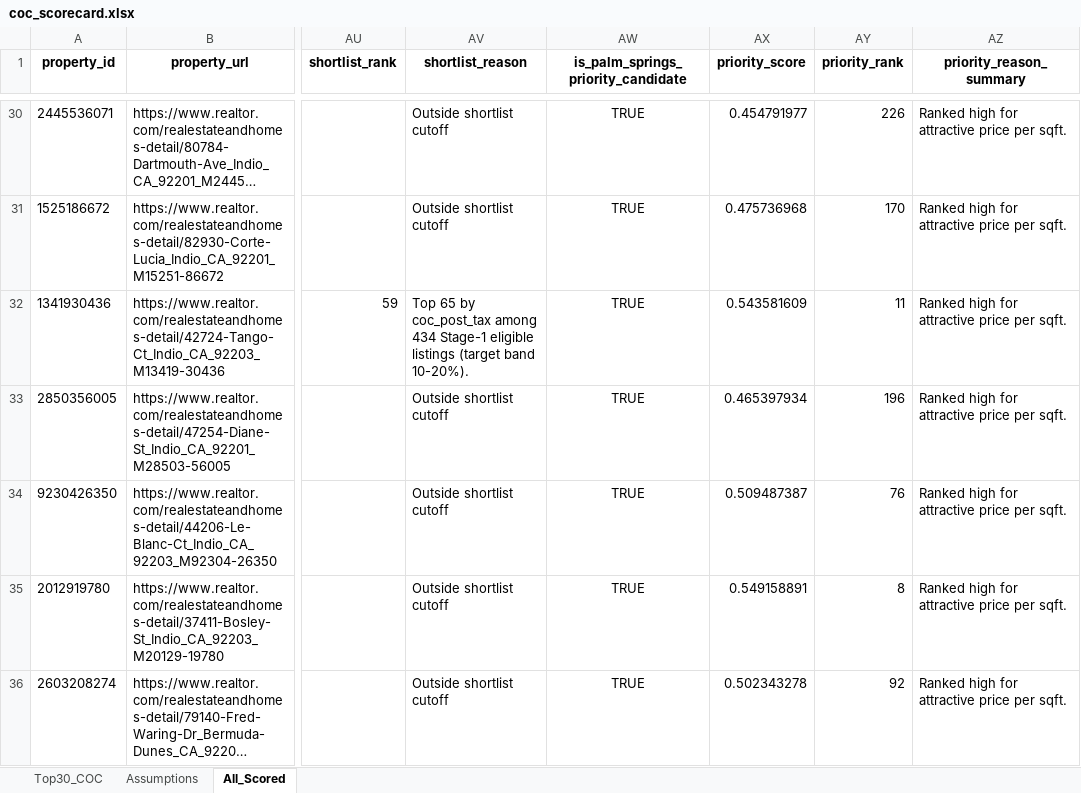
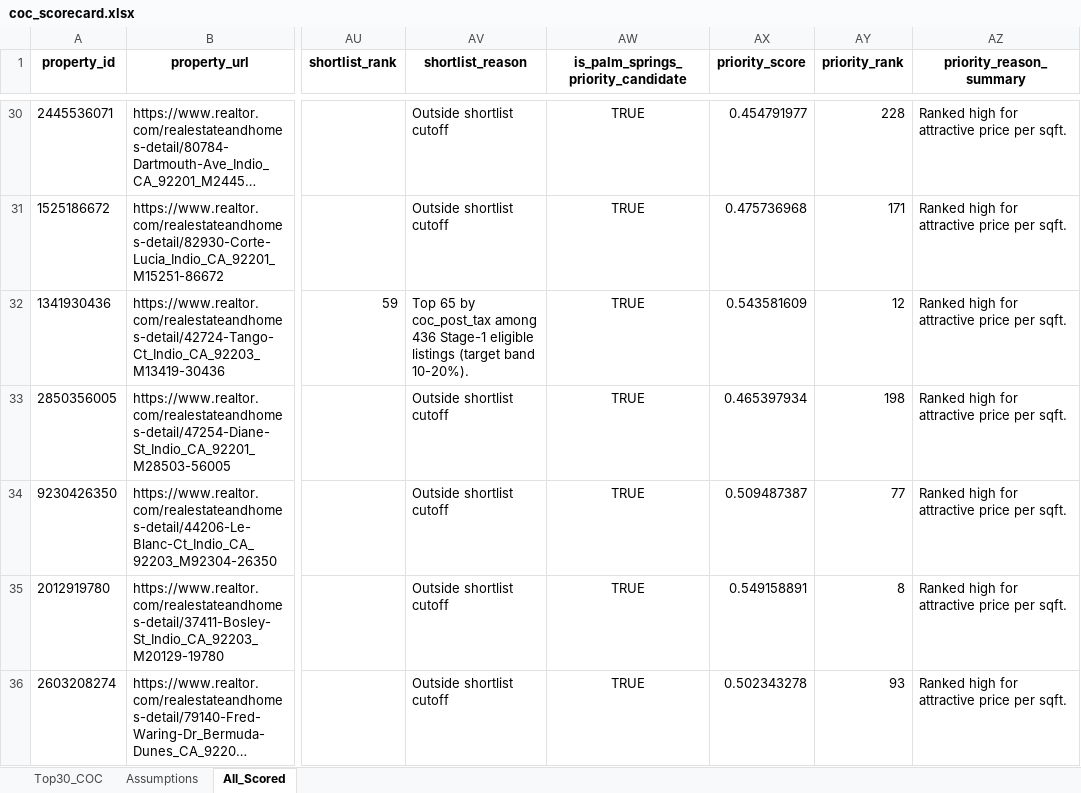
Before and after one commit to erichoonpark/HomeHarvest, an Excel workbook: examples/zips/coc_scorecard.xlsx, sheet All_Scored, drawn as a sheet; only a part is shown, gaps mark what is left out; long unchanged cells end in …; values as stored, in another font and other column widths than the file's, no borders; the diff covers the shown part only; the diff names each change by its address in the sheet, - before the commit and + after, or states it on an @@ line.

```diff
--- a/examples/zips/coc_scorecard.xlsx (sheet All_Scored)
+++ b/examples/zips/coc_scorecard.xlsx (sheet All_Scored)
-AY30 (priority_rank): 226
+AY30 (priority_rank): 228
-AY31 (priority_rank): 170
+AY31 (priority_rank): 171
-AV32 (shortlist_reason): …coc_post_tax among 434 Stage-1 eligible…
+AV32 (shortlist_reason): …coc_post_tax among 436 Stage-1 eligible…
-AY32 (priority_rank): 11
+AY32 (priority_rank): 12
-AY33 (priority_rank): 196
+AY33 (priority_rank): 198
-AY34 (priority_rank): 76
+AY34 (priority_rank): 77
-AY36 (priority_rank): 92
+AY36 (priority_rank): 93
```
Also changed, not shown: 7 added rows, 1 removed row and 500 edited cells elsewhere in this sheet, sheet Top30_COC, 5 other files.
